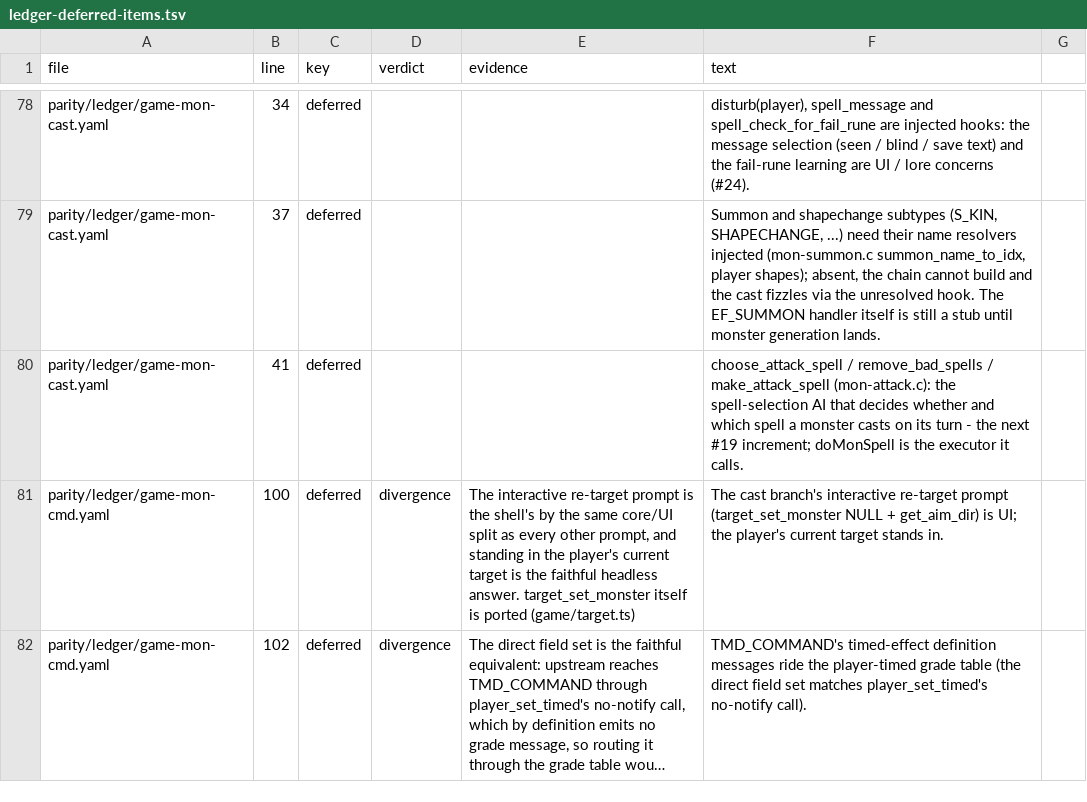
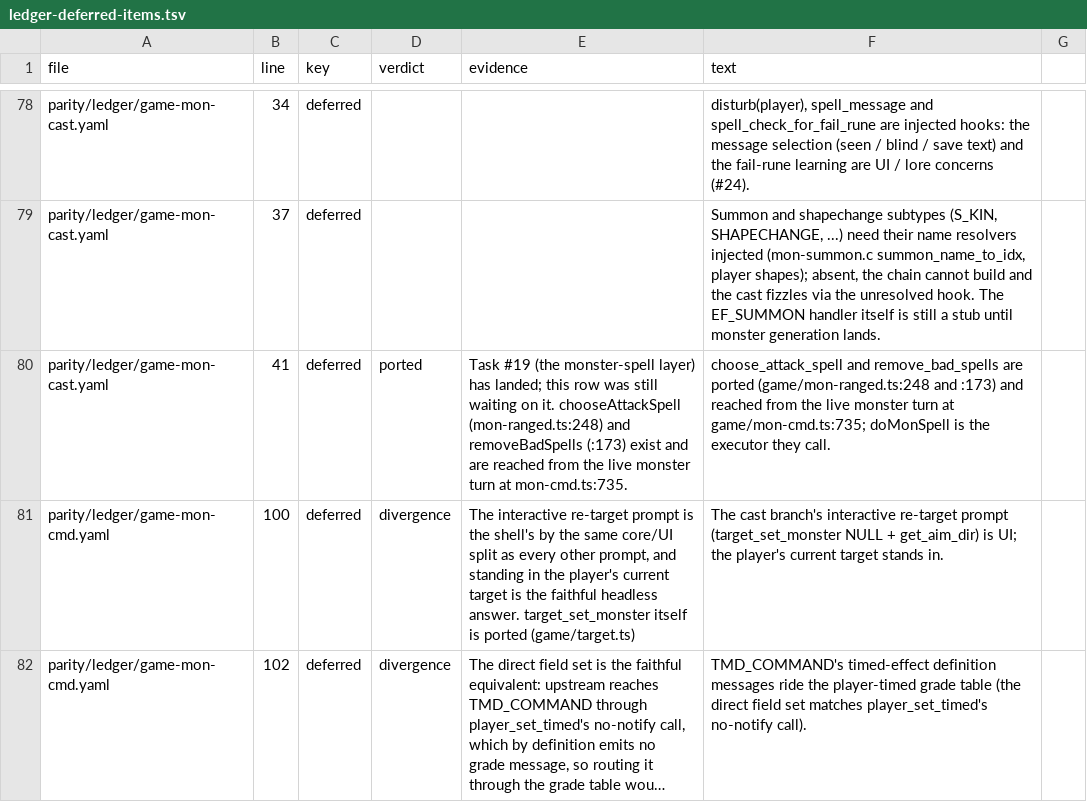
Before and after one commit to neostryder/neo-angband, a TSV file: parity/reports/ledger-deferred-items.tsv, drawn as a sheet; only a part is shown, gaps mark what is left out; long unchanged cells end in …; the diff covers the shown part only.

```diff
--- a/parity/reports/ledger-deferred-items.tsv
+++ b/parity/reports/ledger-deferred-items.tsv
@@ -80,3 +80,3 @@ parity/ledger/game-mon-cast.yaml	34	deferred			disturb(player), spell_message an
 parity/ledger/game-mon-cast.yaml	37	deferred			Summon and shapechange subtypes (S_KIN, SHAPECHANGE, ...) need their name resolvers injected (mon-summon.c summon_name_to_idx, player shapes); absent, the chain cannot build and the cast fizzles via the unresolved hook. The EF_SUMMON handler itself is still a stub until monster generation lands.
-parity/ledger/game-mon-cast.yaml	41	deferred			choose_attack_spell / remove_bad_spells / make_attack_spell (mon-attack.c): the spell-selection AI that decides whether and which spell a monster casts on its turn - the next #19 increment; doMonSpell is the executor it calls.
+parity/ledger/game-mon-cast.yaml	41	deferred	ported	Task #19 (the monster-spell layer) has landed; this row was still waiting on it. chooseAttackSpell (mon-ranged.ts:248) and removeBadSpells (:173) exist and are reached from the live monster turn at mon-cmd.ts:735.	choose_attack_spell and remove_bad_spells are ported (game/mon-ranged.ts:248 and :173) and reached from the live monster turn at game/mon-cmd.ts:735; doMonSpell is the executor they call.
 parity/ledger/game-mon-cmd.yaml	100	deferred	divergence	The interactive re-target prompt is the shell's by the same core/UI split as every other prompt, and standing in the player's current target is the faithful headless answer. target_set_monster itself is ported (game/target.ts)	The cast branch's interactive re-target prompt (target_set_monster NULL + get_aim_dir) is UI; the player's current target stands in.
```
Also changed, not shown: 39 edited cells elsewhere in this file, 5 other files.
